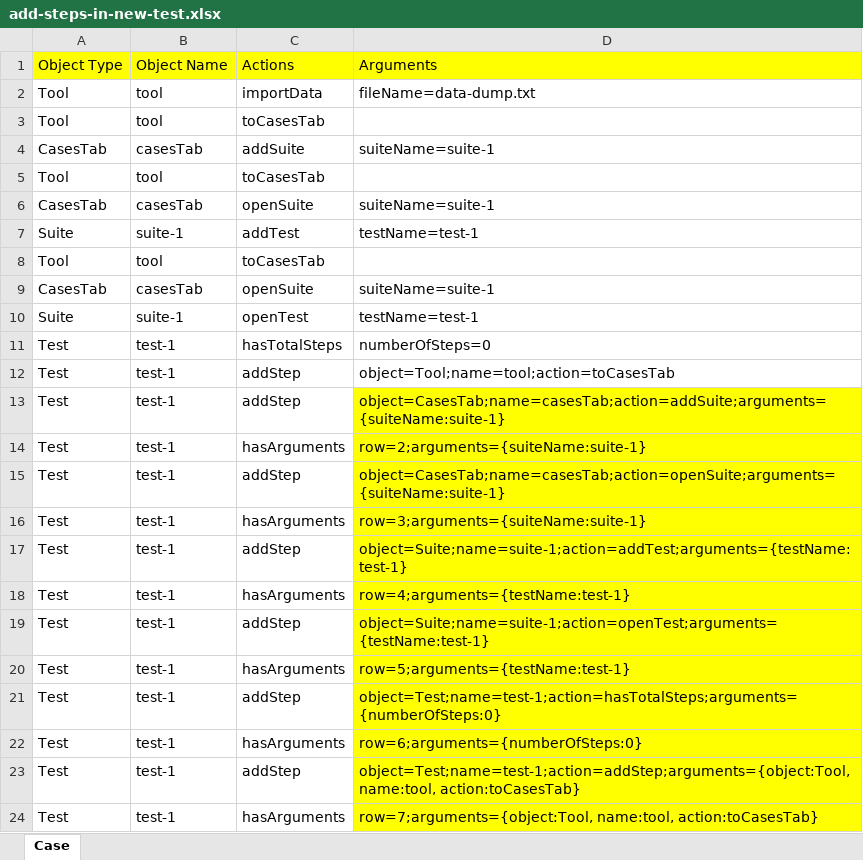
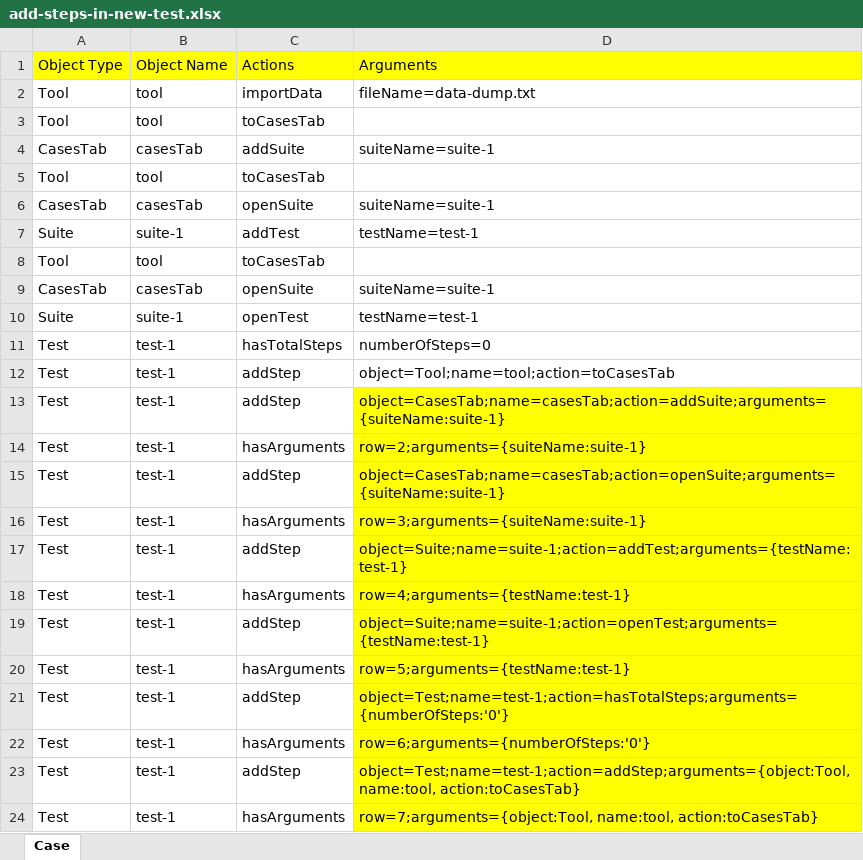
Before and after one commit to Yachkurynski/tool-tests-jenk, an Excel workbook: test-input/suite-1/add-steps-in-new-test.xlsx, sheet Case, drawn as a sheet; values as stored, in another font and other column widths than the file's, no borders; the diff names each change by its address in the sheet, - before the commit and + after, or states it on an @@ line.

Commit message:
revert arguments parsing changes

```diff
--- a/test-input/suite-1/add-steps-in-new-test.xlsx (sheet Case)
+++ b/test-input/suite-1/add-steps-in-new-test.xlsx (sheet Case)
-D21: object=Test;name=test-1;action=hasTotalSteps;arguments={numberOfSteps:0}
+D21: object=Test;name=test-1;action=hasTotalSteps;arguments={numberOfSteps:'0'}
-D22: row=6;arguments={numberOfSteps:0}
+D22: row=6;arguments={numberOfSteps:'0'}
```
Also changed, not shown: 5 other files.
